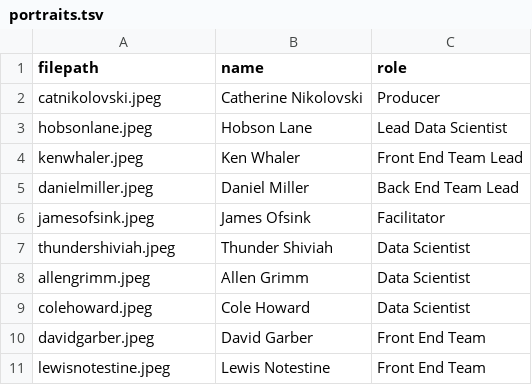
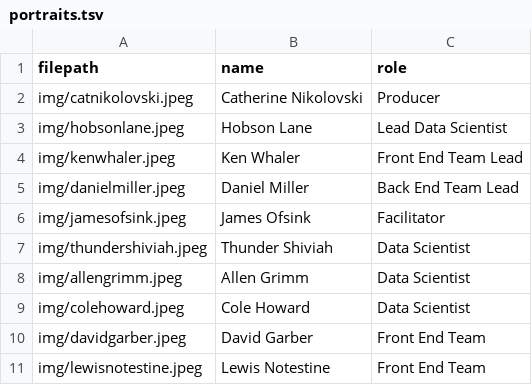
Before and after one commit to hackoregon/btc-frontend-2016-ReactRedux, a TSV file: src/client/components/Bootstrap/img/portraits.tsv, drawn as a sheet.

```diff
--- a/src/client/components/Bootstrap/img/portraits.tsv
+++ b/src/client/components/Bootstrap/img/portraits.tsv
@@ -1,11 +1,11 @@
 filepath	name	role
-catnikolovski.jpeg	Catherine Nikolovski	Producer
-hobsonlane.jpeg	Hobson Lane	Lead Data Scientist
-kenwhaler.jpeg	Ken Whaler	Front End Team Lead
-danielmiller.jpeg	Daniel Miller	Back End Team Lead
-jamesofsink.jpeg	James Ofsink	Facilitator
-thundershiviah.jpeg	Thunder Shiviah	Data Scientist
-allengrimm.jpeg	Allen Grimm	Data Scientist
-colehoward.jpeg	Cole Howard	Data Scientist
-davidgarber.jpeg	David Garber	Front End Team
-lewisnotestine.jpeg	Lewis Notestine	Front End Team
+img/catnikolovski.jpeg	Catherine Nikolovski	Producer
+img/hobsonlane.jpeg	Hobson Lane	Lead Data Scientist
+img/kenwhaler.jpeg	Ken Whaler	Front End Team Lead
+img/danielmiller.jpeg	Daniel Miller	Back End Team Lead
+img/jamesofsink.jpeg	James Ofsink	Facilitator
+img/thundershiviah.jpeg	Thunder Shiviah	Data Scientist
+img/allengrimm.jpeg	Allen Grimm	Data Scientist
+img/colehoward.jpeg	Cole Howard	Data Scientist
+img/davidgarber.jpeg	David Garber	Front End Team
+img/lewisnotestine.jpeg	Lewis Notestine	Front End Team
```
Also changed, not shown: 10 other files.
